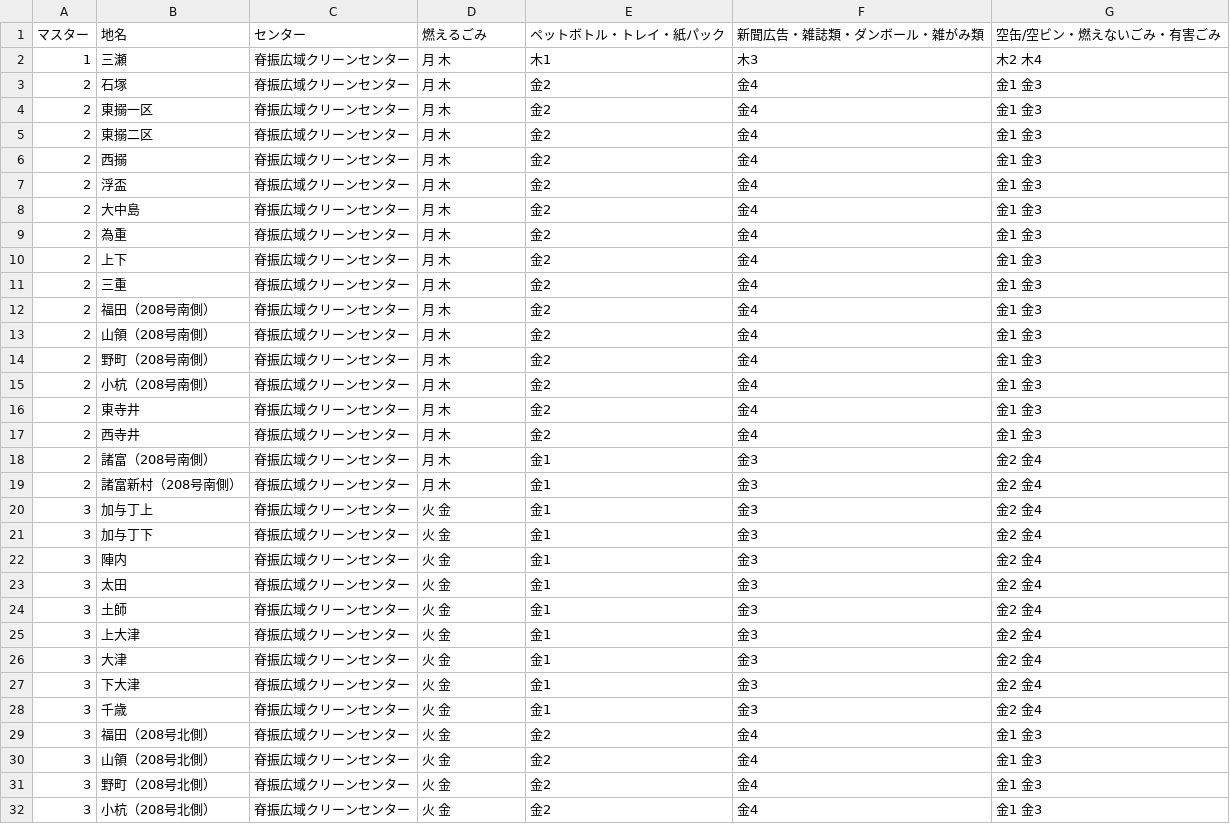
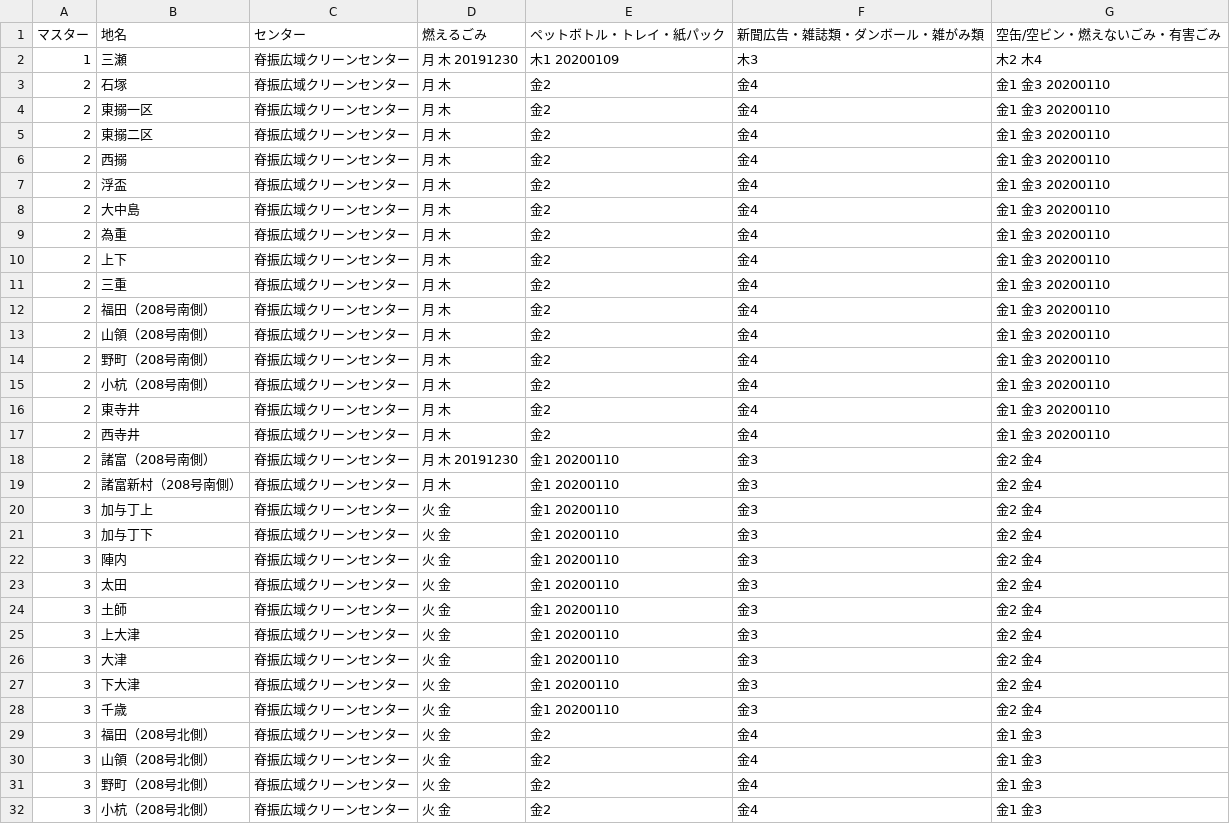
Before and after one commit to codeforsaga/5374_2, a CSV file: data/area_days.csv, drawn as a sheet; only a part is shown; the diff covers the shown part only.

Commit message:
Update area_days.csv
2019年度年末年始対応

```diff
--- a/data/area_days.csv
+++ b/data/area_days.csv
@@ -1,29 +1,29 @@
 マスター,地名,センター,燃えるごみ,ペットボトル・トレイ・紙パック,新聞広告・雑誌類・ダンボール・雑がみ類,空缶/空ビン・燃えないごみ・有害ごみ
-1,三瀬,脊振広域クリーンセンター,月 木,木1,木3,木2 木4
-2,石塚,脊振広域クリーンセンター,月 木,金2,金4,金1 金3
-2,東搦一区,脊振広域クリーンセンター,月 木,金2,金4,金1 金3
-2,東搦二区,脊振広域クリーンセンター,月 木,金2,金4,金1 金3
-2,西搦,脊振広域クリーンセンター,月 木,金2,金4,金1 金3
-2,浮盃,脊振広域クリーンセンター,月 木,金2,金4,金1 金3
-2,大中島,脊振広域クリーンセンター,月 木,金2,金4,金1 金3
-2,為重,脊振広域クリーンセンター,月 木,金2,金4,金1 金3
-2,上下,脊振広域クリーンセンター,月 木,金2,金4,金1 金3
-2,三重,脊振広域クリーンセンター,月 木,金2,金4,金1 金3
-2,福田（208号南側）,脊振広域クリーンセンター,月 木,金2,金4,金1 金3
-2,山領（208号南側）,脊振広域クリーンセンター,月 木,金2,金4,金1 金3
-2,野町（208号南側）,脊振広域クリーンセンター,月 木,金2,金4,金1 金3
-2,小杭（208号南側）,脊振広域クリーンセンター,月 木,金2,金4,金1 金3
-2,東寺井,脊振広域クリーンセンター,月 木,金2,金4,金1 金3
-2,西寺井,脊振広域クリーンセンター,月 木,金2,金4,金1 金3
-2,諸富（208号南側）,脊振広域クリーンセンター,月 木,金1,金3,金2 金4
-2,諸富新村（208号南側）,脊振広域クリーンセンター,月 木,金1,金3,金2 金4
-3,加与丁上,脊振広域クリーンセンター,火 金,金1,金3,金2 金4
-3,加与丁下,脊振広域クリーンセンター,火 金,金1,金3,金2 金4
-3,陣内,脊振広域クリーンセンター,火 金,金1,金3,金2 金4
-3,太田,脊振広域クリーンセンター,火 金,金1,金3,金2 金4
-3,土師,脊振広域クリーンセンター,火 金,金1,金3,金2 金4
-3,上大津,脊振広域クリーンセンター,火 金,金1,金3,金2 金4
-3,大津,脊振広域クリーンセンター,火 金,金1,金3,金2 金4
-3,下大津,脊振広域クリーンセンター,火 金,金1,金3,金2 金4
-3,千歳,脊振広域クリーンセンター,火 金,金1,金3,金2 金4
+1,三瀬,脊振広域クリーンセンター,月 木 20191230,木1 20200109,木3,木2 木4
+2,石塚,脊振広域クリーンセンター,月 木,金2,金4,金1 金3 20200110
+2,東搦一区,脊振広域クリーンセンター,月 木,金2,金4,金1 金3 20200110
+2,東搦二区,脊振広域クリーンセンター,月 木,金2,金4,金1 金3 20200110
+2,西搦,脊振広域クリーンセンター,月 木,金2,金4,金1 金3 20200110
+2,浮盃,脊振広域クリーンセンター,月 木,金2,金4,金1 金3 20200110
+2,大中島,脊振広域クリーンセンター,月 木,金2,金4,金1 金3 20200110
+2,為重,脊振広域クリーンセンター,月 木,金2,金4,金1 金3 20200110
+2,上下,脊振広域クリーンセンター,月 木,金2,金4,金1 金3 20200110
+2,三重,脊振広域クリーンセンター,月 木,金2,金4,金1 金3 20200110
+2,福田（208号南側）,脊振広域クリーンセンター,月 木,金2,金4,金1 金3 20200110
+2,山領（208号南側）,脊振広域クリーンセンター,月 木,金2,金4,金1 金3 20200110
+2,野町（208号南側）,脊振広域クリーンセンター,月 木,金2,金4,金1 金3 20200110
+2,小杭（208号南側）,脊振広域クリーンセンター,月 木,金2,金4,金1 金3 20200110
+2,東寺井,脊振広域クリーンセンター,月 木,金2,金4,金1 金3 20200110
+2,西寺井,脊振広域クリーンセンター,月 木,金2,金4,金1 金3 20200110
+2,諸富（208号南側）,脊振広域クリーンセンター,月 木 20191230,金1 20200110,金3,金2 金4
+2,諸富新村（208号南側）,脊振広域クリーンセンター,月 木,金1 20200110,金3,金2 金4
+3,加与丁上,脊振広域クリーンセンター,火 金,金1 20200110,金3,金2 金4
+3,加与丁下,脊振広域クリーンセンター,火 金,金1 20200110,金3,金2 金4
+3,陣内,脊振広域クリーンセンター,火 金,金1 20200110,金3,金2 金4
+3,太田,脊振広域クリーンセンター,火 金,金1 20200110,金3,金2 金4
+3,土師,脊振広域クリーンセンター,火 金,金1 20200110,金3,金2 金4
+3,上大津,脊振広域クリーンセンター,火 金,金1 20200110,金3,金2 金4
+3,大津,脊振広域クリーンセンター,火 金,金1 20200110,金3,金2 金4
+3,下大津,脊振広域クリーンセンター,火 金,金1 20200110,金3,金2 金4
+3,千歳,脊振広域クリーンセンター,火 金,金1 20200110,金3,金2 金4
 3,福田（208号北側）,脊振広域クリーンセンター,火 金,金2,金4,金1 金3
```
Also changed, not shown: 9 edited cells elsewhere in this file.
